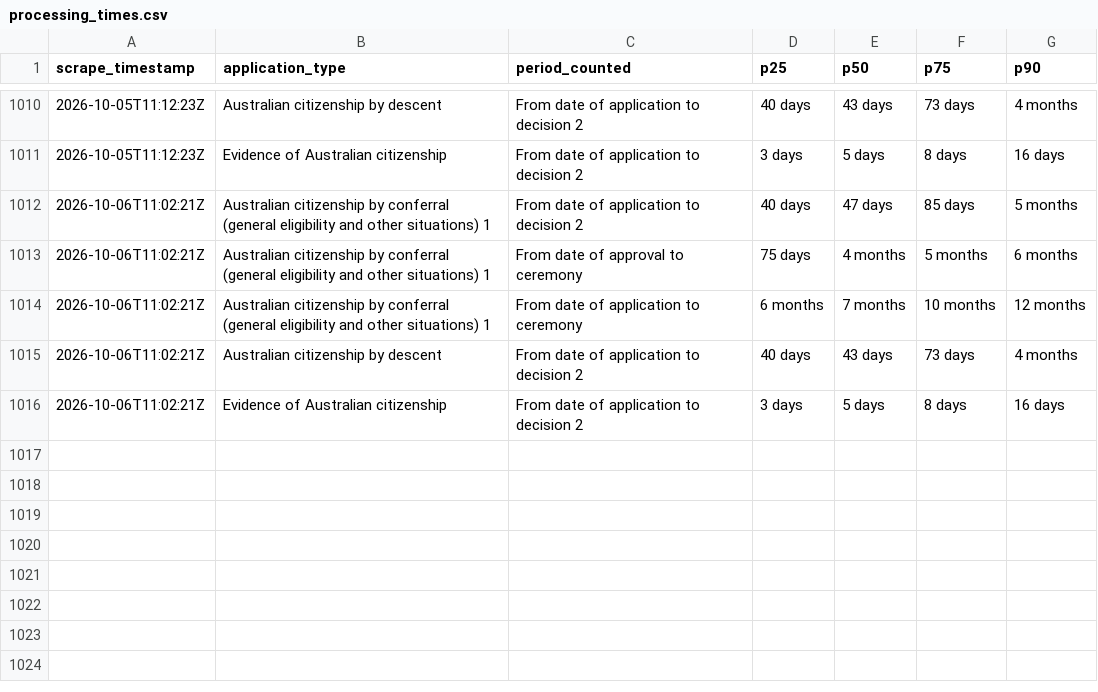
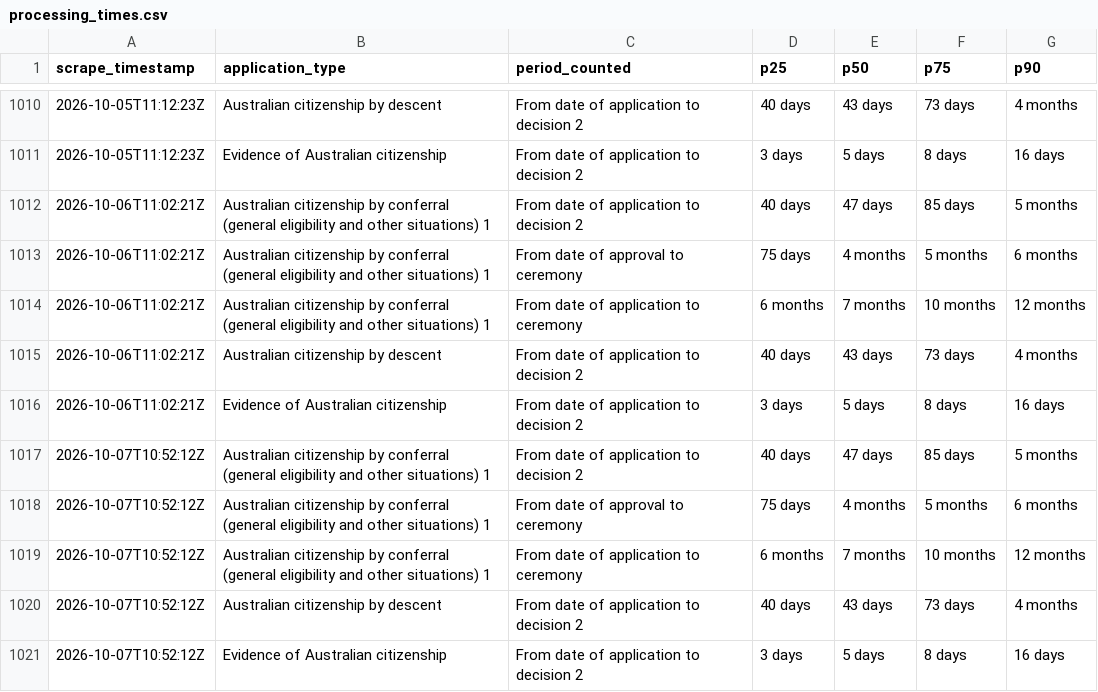
Before and after one commit to grainne-b/visa-processing-times, a CSV file: data/processing_times.csv, drawn as a sheet; only a part is shown, gaps mark what is left out; the diff names each change by its address in the sheet, - before the commit and + after, or states it on an @@ line.

```diff
--- a/data/processing_times.csv
+++ b/data/processing_times.csv
+row 1017: 2026-10-07T10:52:12Z | Australian citizenship by conferral (general eligibility and other situations) 1 | From date of application to decision 2 | 40 days | 47 days | 85 days | 5 months
+row 1018: 2026-10-07T10:52:12Z | Australian citizenship by conferral (general eligibility and other situations) 1 | From date of approval to ceremony | 75 days | 4 months | 5 months | 6 months
+row 1019: 2026-10-07T10:52:12Z | Australian citizenship by conferral (general eligibility and other situations) 1 | From date of application to ceremony | 6 months | 7 months | 10 months | 12 months
+row 1020: 2026-10-07T10:52:12Z | Australian citizenship by descent | From date of application to decision 2 | 40 days | 43 days | 73 days | 4 months
+row 1021: 2026-10-07T10:52:12Z | Evidence of Australian citizenship | From date of application to decision 2 | 3 days | 5 days | 8 days | 16 days
```
Also changed, not shown: data/applications_on_hand.csv, data/applications_received.csv.
